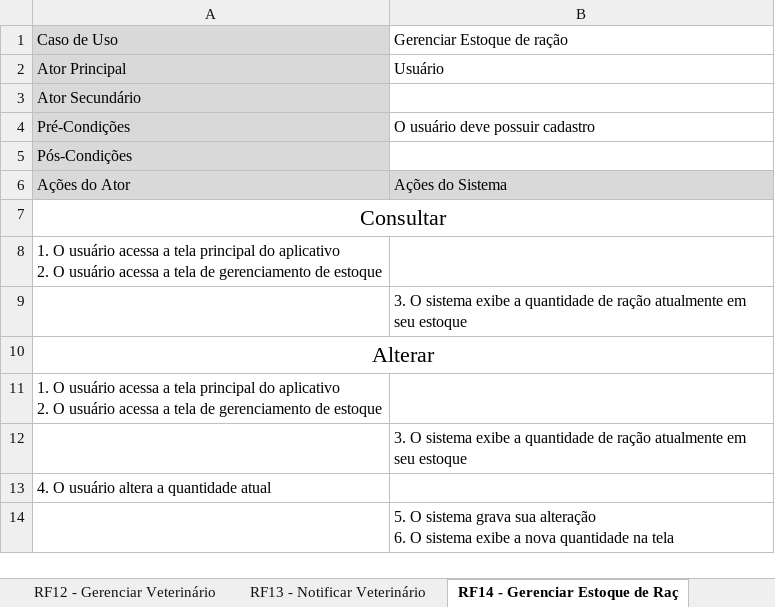
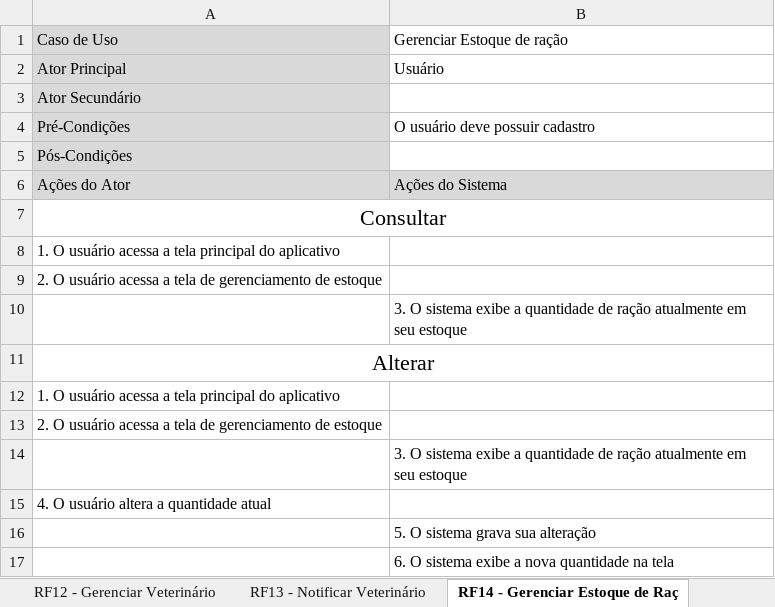
Before and after one commit to leandrocscruz/ES2N_Capivara_Empacada, an Excel workbook: Arquivo/Casos de Uso/Casos de uso - Quadro(cenario).xlsx, sheet RF14 - Gerenciar Estoque de Raç, drawn as a sheet; values as stored, in another font and other column widths than the file's, no borders; addresses are those after the commit; ↵ is a line break in a cell; the diff names each change by its address in the sheet, - before the commit and + after, or states it on an @@ line.

```diff
--- a/Arquivo/Casos de Uso/Casos de uso - Quadro(cenario).xlsx (sheet RF14 - Gerenciar Estoque de Raç)
+++ b/Arquivo/Casos de Uso/Casos de uso - Quadro(cenario).xlsx (sheet RF14 - Gerenciar Estoque de Raç)
-A8: …do aplicativo ↵ 2. O usuário acessa a tela de gerenciamento de estoque
+A8: …do aplicativo
+row 9: 2. O usuário acessa a tela de gerenciamento de estoque
-A12: …do aplicativo ↵ 2. O usuário acessa a tela de gerenciamento de estoque
+A12: …do aplicativo
+row 13: 2. O usuário acessa a tela de gerenciamento de estoque
-B16: …sua alteração ↵ 6. O sistema exibe a nova quantidade na tela
+B16: …sua alteração
+row 17:  | 6. O sistema exibe a nova quantidade na tela
```
Also changed, not shown: sheet RF11 - Gerenciar Usuário, sheet RF12 - Gerenciar Veterinário, sheet RF15 - Gerenciar Notificações, sheet RF016 - Gerenciar comando de vo, sheet RF13 - Notificar Veterinário, sheet RF018 - Enviar dados Equipament, 1 more sheet.
